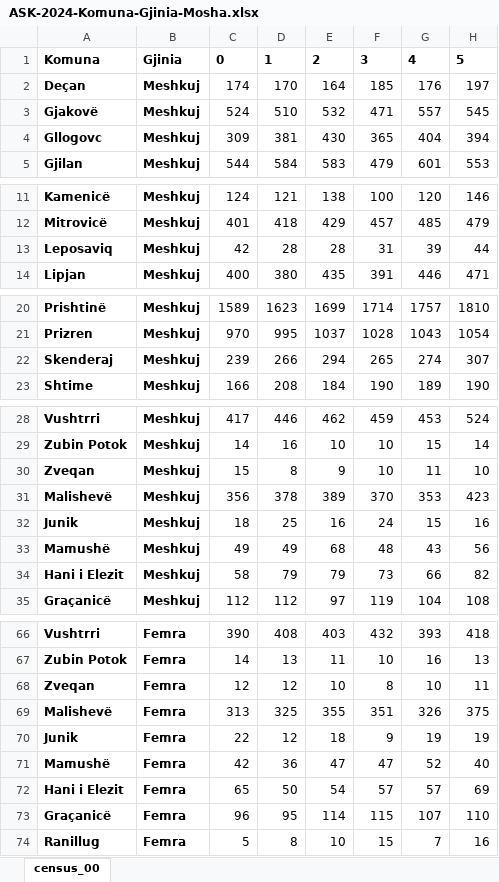
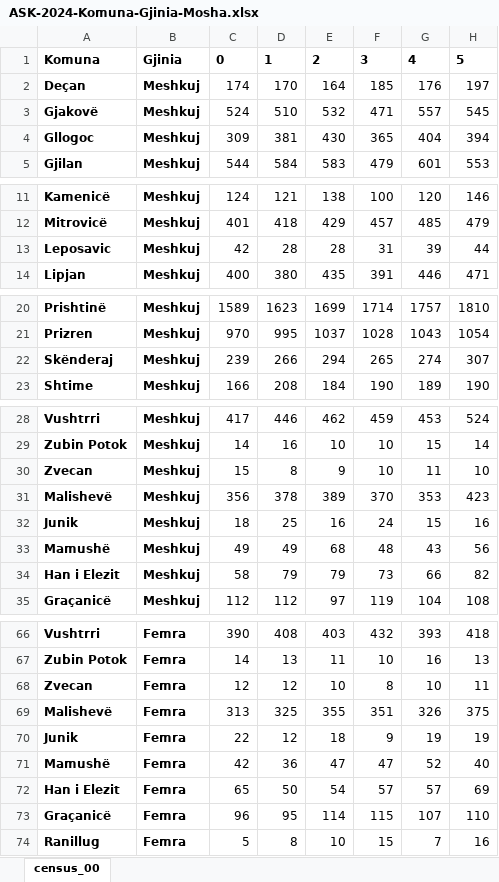
Before and after one commit to ubo-team/sample-automatization, an Excel workbook: ASK-2024-Komuna-Gjinia-Mosha.xlsx, sheet census_00, drawn as a sheet; only a part is shown, gaps mark what is left out; values as stored, in another font and other column widths than the file's, no borders; the diff covers the shown part only; the diff names each change by its address in the sheet, - before the commit and + after, or states it on an @@ line.

```diff
--- a/ASK-2024-Komuna-Gjinia-Mosha.xlsx (sheet census_00)
+++ b/ASK-2024-Komuna-Gjinia-Mosha.xlsx (sheet census_00)
-A4: Gllogovc
+A4: Gllogoc
-A13: Leposaviq
+A13: Leposavic
-A22: Skenderaj
+A22: Skënderaj
-A30: Zveqan
+A30: Zvecan
-A34: Hani i Elezit
+A34: Han i Elezit
-A68: Zveqan
+A68: Zvecan
-A72: Hani i Elezit
+A72: Han i Elezit
```
Also changed, not shown: 3 edited cells elsewhere in this sheet, 1 other file.
